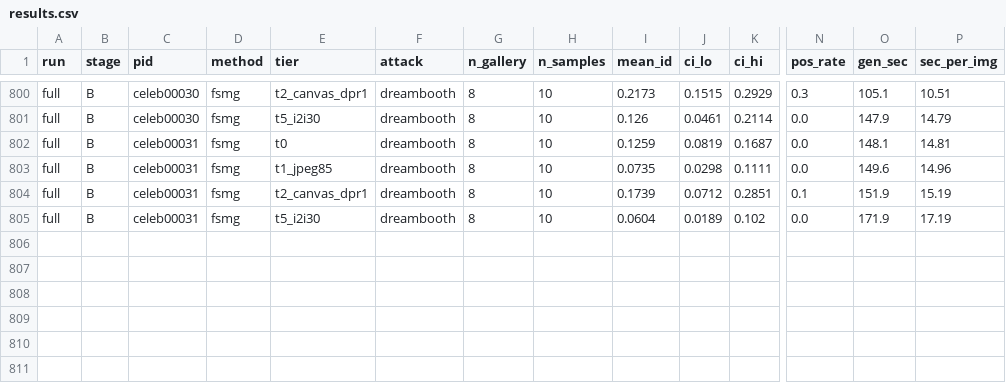
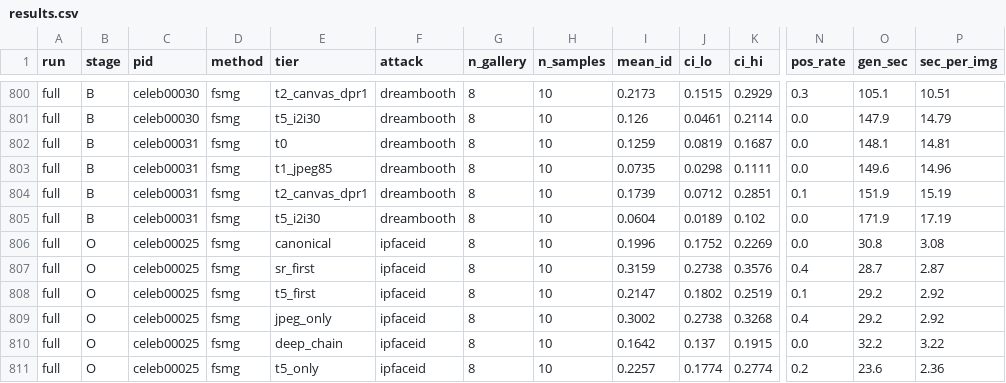
Before and after one commit to Hyyyyyyy999/ScrapeBench, a CSV file: runs/full/results.csv, drawn as a sheet; only a part is shown, gaps mark what is left out; rows hold the shown columns only; the diff names each change by its address in the sheet, - before the commit and + after, or states it on an @@ line.

Commit message:
periodic results sync 20261011-121445

```diff
--- a/runs/full/results.csv
+++ b/runs/full/results.csv
+row 806: full | O | celeb00025 | fsmg | canonical | ipfaceid | 8 | 10 | 0.1996 | 0.1752 | 0.2269 | 0.0 | 30.8 | 3.08
+row 807: full | O | celeb00025 | fsmg | sr_first | ipfaceid | 8 | 10 | 0.3159 | 0.2738 | 0.3576 | 0.4 | 28.7 | 2.87
+row 808: full | O | celeb00025 | fsmg | t5_first | ipfaceid | 8 | 10 | 0.2147 | 0.1802 | 0.2519 | 0.1 | 29.2 | 2.92
+row 809: full | O | celeb00025 | fsmg | jpeg_only | ipfaceid | 8 | 10 | 0.3002 | 0.2738 | 0.3268 | 0.4 | 29.2 | 2.92
+row 810: full | O | celeb00025 | fsmg | deep_chain | ipfaceid | 8 | 10 | 0.1642 | 0.137 | 0.1915 | 0.0 | 32.2 | 3.22
+row 811: full | O | celeb00025 | fsmg | t5_only | ipfaceid | 8 | 10 | 0.2257 | 0.1774 | 0.2774 | 0.2 | 23.6 | 2.36
```
Also changed, not shown: 2 other files.
